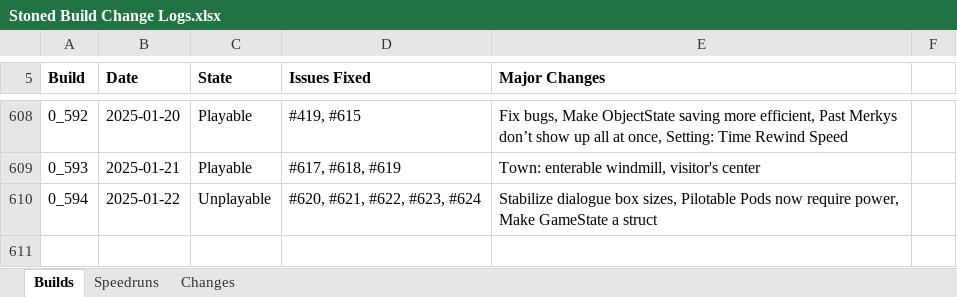
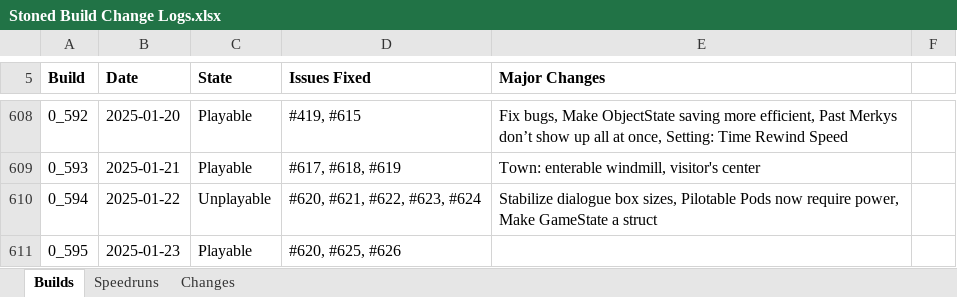
Before and after one commit to shieldgenerator7/Stonicorn, an Excel workbook: Docs/Stoned Build Change Logs.xlsx, sheet Builds, drawn as a sheet; only a part is shown, gaps mark what is left out; values as stored, in another font and other column widths than the file's, no borders; conditional formats not drawn; the diff names each change by its address in the sheet, - before the commit and + after, or states it on an @@ line.

Commit message:
Build 0.595

```diff
--- a/Docs/Stoned Build Change Logs.xlsx (sheet Builds)
+++ b/Docs/Stoned Build Change Logs.xlsx (sheet Builds)
+row 611: 0_595 | 2025-01-23 | Playable | #620, #625, #626
```
Also changed, not shown: sheet Speedruns, 1 other file.
